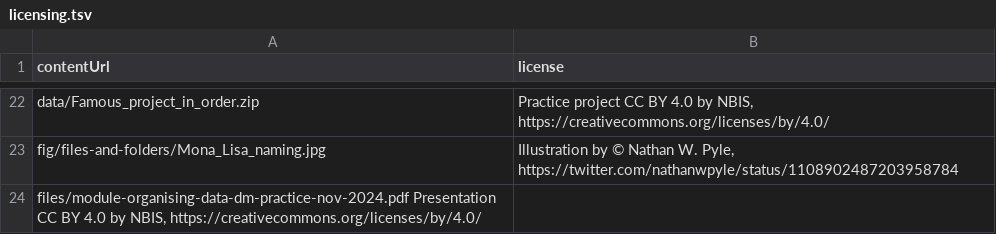
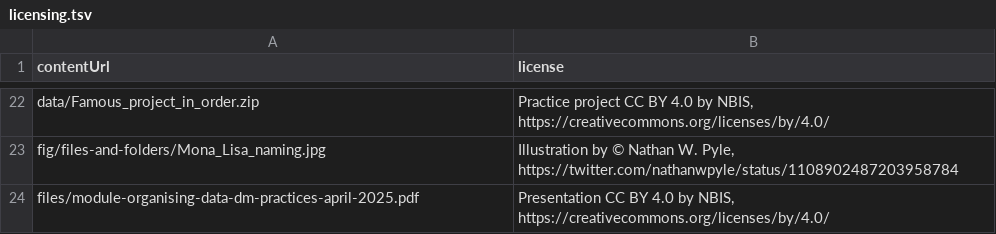
Before and after one commit to NBISweden/module-organising-data-dm-practices, a TSV file: _data/licensing.tsv, drawn as a sheet; only a part is shown, gaps mark what is left out; removed rows and columns are numbered as before the commit, all else as after; the diff names each change by its address in the sheet, - before the commit and + after, or states it on an @@ line.

```diff
--- a/_data/licensing.tsv
+++ b/_data/licensing.tsv
-row 24: files/module-organising-data-dm-practice-nov-2024.pdf Presentation CC BY 4.0 by NBIS, https://creativecommons.org/licenses/by/4.0/
+row 24: files/module-organising-data-dm-practices-april-2025.pdf | Presentation CC BY 4.0 by NBIS, https://creativecommons.org/licenses/by/4.0/
```
Also changed, not shown: 1 other file.
